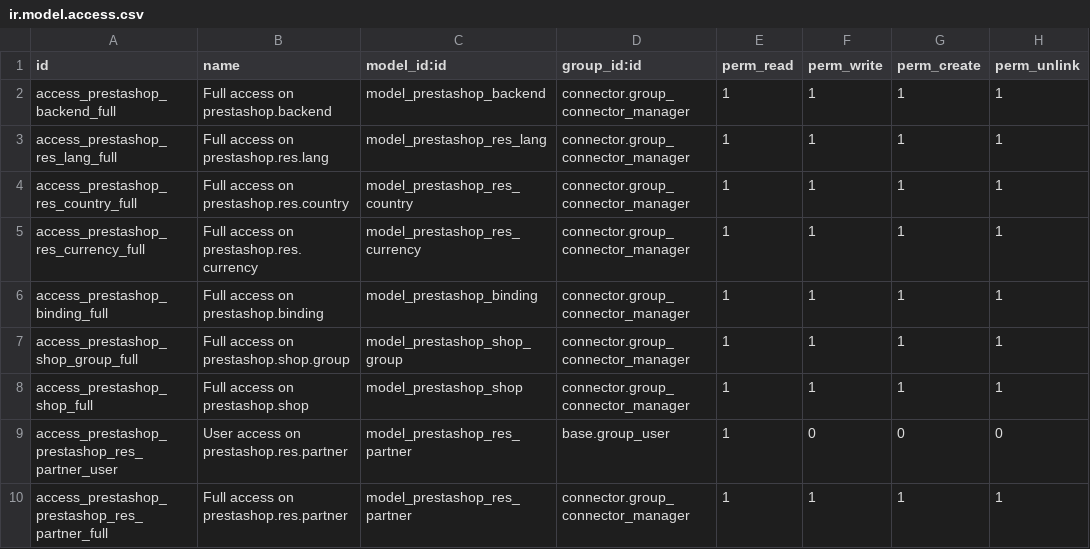
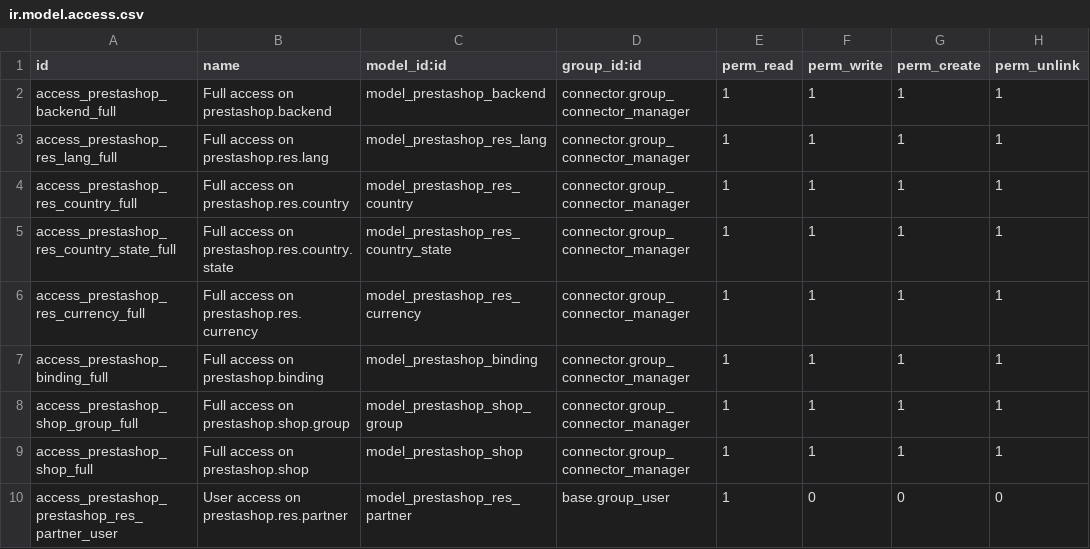
Before and after one commit to OCA/connector-prestashop, a CSV file: connector_prestashop/security/ir.model.access.csv, drawn as a sheet; only a part is shown; the shorter side is filled out with more unchanged rows; the diff names each change by its address in the sheet, - before the commit and + after, or states it on an @@ line.

Commit message:
Fix import errors on Prestashop 1.6.0.9:
- In Odoo 15 the base.nomenclature barcode validation [has been removed](https://github.com/odoo/odoo/commit/a09e370ec5e54311e925206b89ae003dcd6a7082). In addition to the fact that I think it does not make much sense to prevent imports for this matter
- The product type can be getted following ['type']['value'] or reading "is_virtual" field
- Import default group for res.partner
- Fix Typo in code than show payment method raising an exception
- Order lines can be getted following ['order_rows']['order_rows'] or ['order_rows']['order_row']
- If use matching product, fix to obtain values. Prestashop has renamed barcode field to ean13
- If use matching product, it read in Odoo database if product is existing yet
- If no supplier info skip this dependencie
- If categories not was finded, import was stopped when must be only a warning
- Remove deprecated calls `logger.warn` method
- Avoid to save null values in name of translatable field
- Before, the synchronization of orders was skipped if it was already imported. Now it goes according to the allowed states
- Can update order lines if was modified in Prestashop
- Import country and state in res.partner
- Avoid vat validation, this action is done in base_vat module
- Import payment mode as dependency
- Partner and categories in extenal object menu
- Some date_add and date_upd must be initialized to avoid errors
- Environment.manage() is deprecated in Odoo 15
- Set priority on jobs

```diff
--- a/connector_prestashop/security/ir.model.access.csv
+++ b/connector_prestashop/security/ir.model.access.csv
+row 5: access_prestashop_res_country_state_full | Full access on prestashop.res.country.state | model_prestashop_res_country_state | connector.group_connector_manager | 1 | 1 | 1 | 1
```
Also changed, not shown: 19 other files.
